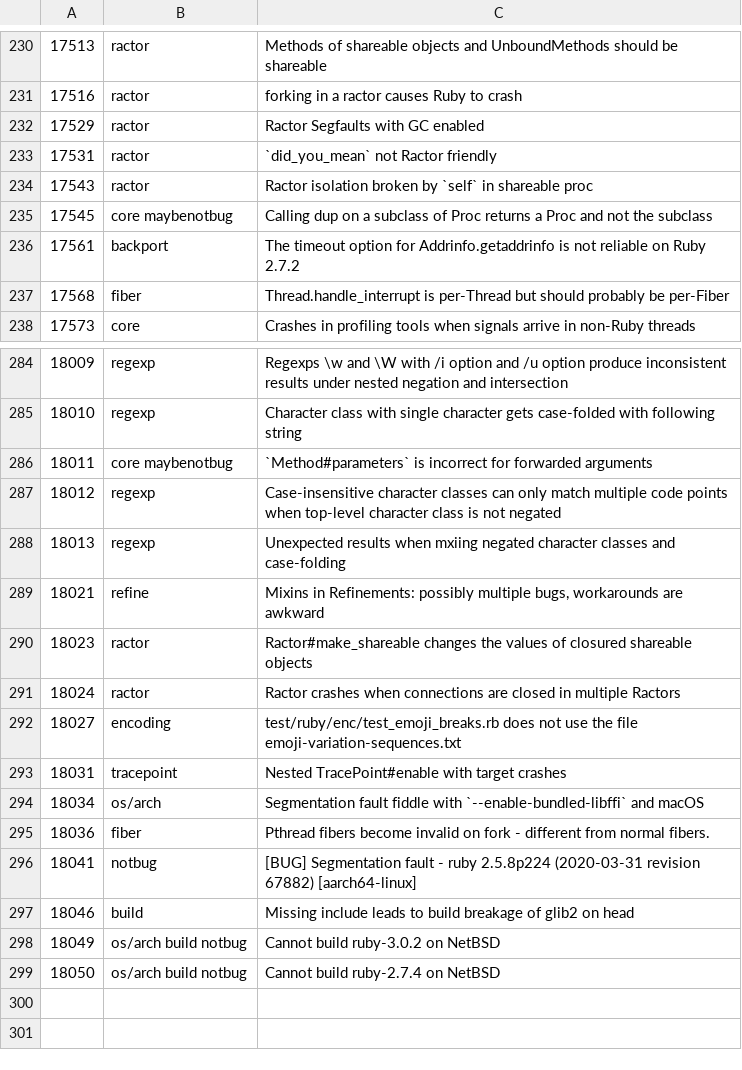
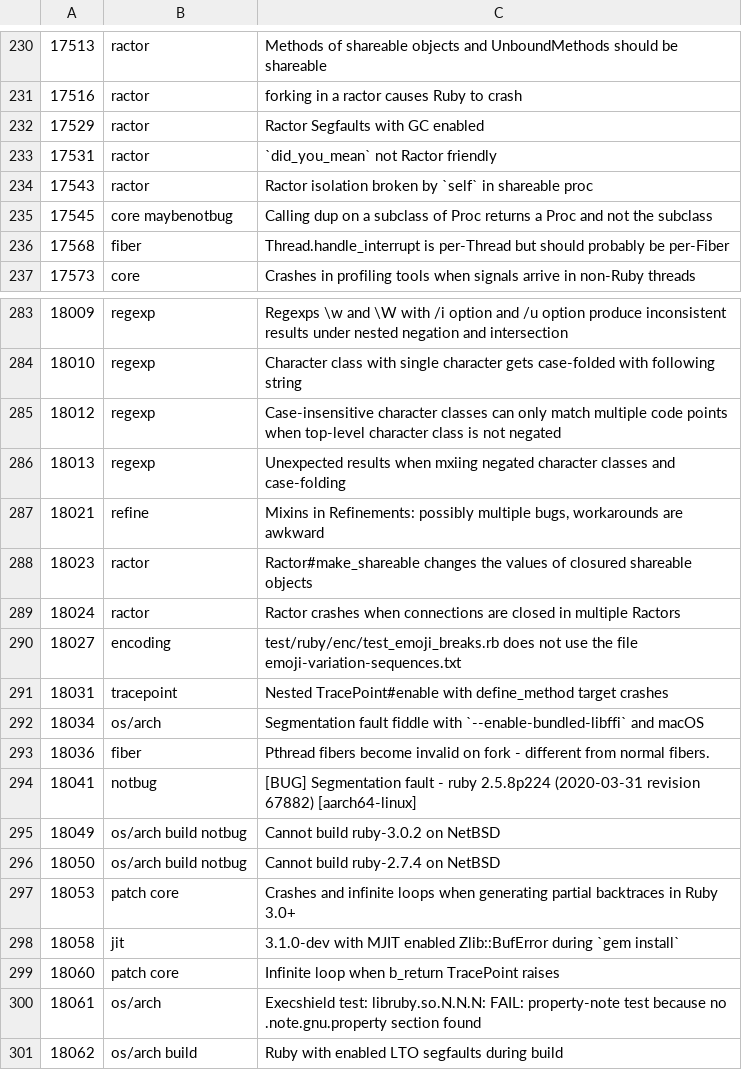
Before and after one commit to cybersage14/RB_tagged-bugs, a CSV file: ruby-bugs.csv, drawn as a sheet; only a part is shown, gaps mark what is left out.

Commit message:
Update ruby bugs

```diff
--- a/ruby-bugs.csv
+++ b/ruby-bugs.csv
@@ -235,3 +235,2 @@
 17545,core maybenotbug,Calling dup on a subclass of Proc returns a Proc and not the subclass
-17561,backport,The timeout option for Addrinfo.getaddrinfo is not reliable on Ruby 2.7.2
 17568,fiber,Thread.handle_interrupt is per-Thread but should probably be per-Fiber
@@ -285,3 +284,2 @@
 18010,regexp,Character class with single character gets case-folded with following string
-18011,core maybenotbug,`Method#parameters` is incorrect for forwarded arguments
 18012,regexp,Case-insensitive character classes can only match multiple code points when top-level character class is not negated
@@ -292,3 +290,3 @@
 18027,encoding,test/ruby/enc/test_emoji_breaks.rb does not use the file emoji-variation-sequences.txt
-18031,tracepoint,Nested TracePoint#enable with target crashes
+18031,tracepoint,Nested TracePoint#enable with define_method target crashes
 18034,os/arch,Segmentation fault fiddle with `--enable-bundled-libffi` and macOS
@@ -296,4 +294,8 @@
 18041,notbug,[BUG] Segmentation fault - ruby 2.5.8p224 (2020-03-31 revision 67882) [aarch64-linux]
-18046,build,Missing include leads to build breakage of glib2 on head
 18049,os/arch build notbug,Cannot build ruby-3.0.2 on NetBSD
 18050,os/arch build notbug,Cannot build ruby-2.7.4 on NetBSD
+18053,patch core,Crashes and infinite loops when generating partial backtraces in Ruby 3.0+
+18058,jit,3.1.0-dev with MJIT enabled Zlib::BufError during `gem install`
+18060,patch core,Infinite loop when b_return TracePoint raises
+18061,os/arch,Execshield test: libruby.so.N.N.N: FAIL: property-note test because no .note.gnu.property section found
+18062,os/arch build,Ruby with enabled LTO segfaults during build
```
